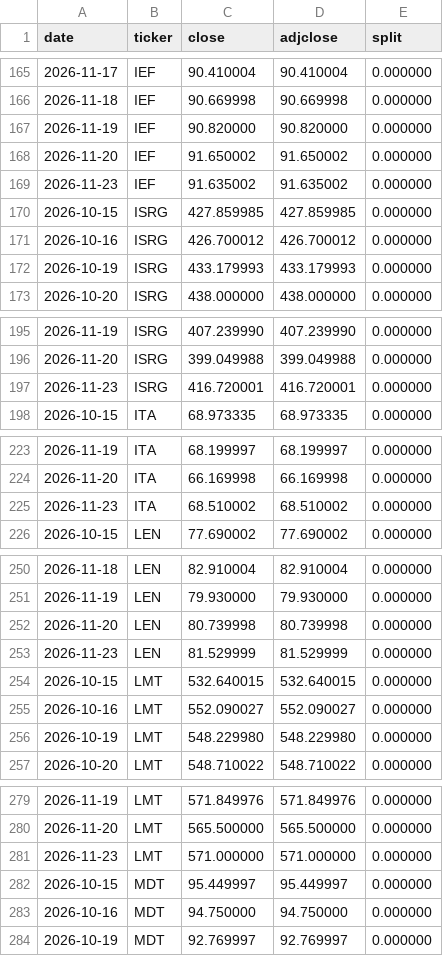
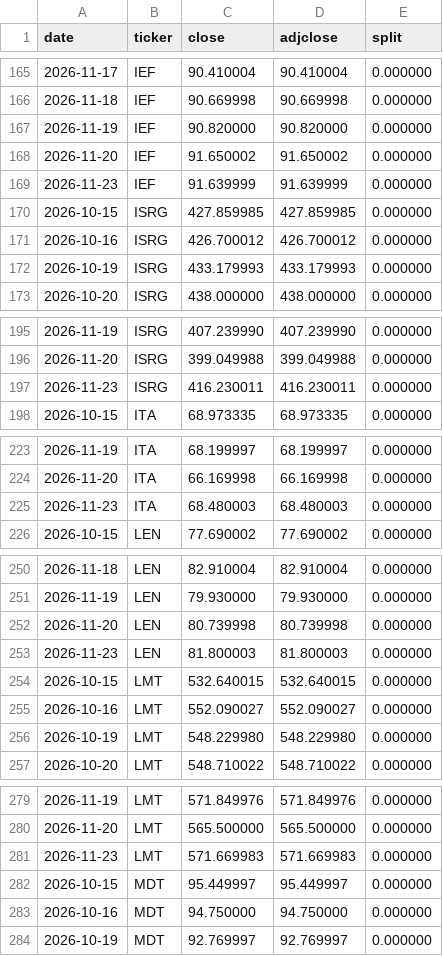
Before and after one commit to Fourier-Fund/Fourier-Fund.github.io, a CSV file: data/prices_cache.csv, drawn as a sheet; only a part is shown, gaps mark what is left out; the diff covers the shown part only.

```diff
--- a/data/prices_cache.csv
+++ b/data/prices_cache.csv
@@ -168,3 +168,3 @@ date,ticker,close,adjclose,split
 2026-11-20,IEF,91.650002,91.650002,0.000000
-2026-11-23,IEF,91.635002,91.635002,0.000000
+2026-11-23,IEF,91.639999,91.639999,0.000000
 2026-10-15,ISRG,427.859985,427.859985,0.000000
@@ -196,3 +196,3 @@ date,ticker,close,adjclose,split
 2026-11-20,ISRG,399.049988,399.049988,0.000000
-2026-11-23,ISRG,416.720001,416.720001,0.000000
+2026-11-23,ISRG,416.230011,416.230011,0.000000
 2026-10-15,ITA,68.973335,68.973335,0.000000
@@ -224,3 +224,3 @@ date,ticker,close,adjclose,split
 2026-11-20,ITA,66.169998,66.169998,0.000000
-2026-11-23,ITA,68.510002,68.510002,0.000000
+2026-11-23,ITA,68.480003,68.480003,0.000000
 2026-10-15,LEN,77.690002,77.690002,0.000000
@@ -252,3 +252,3 @@ date,ticker,close,adjclose,split
 2026-11-20,LEN,80.739998,80.739998,0.000000
-2026-11-23,LEN,81.529999,81.529999,0.000000
+2026-11-23,LEN,81.800003,81.800003,0.000000
 2026-10-15,LMT,532.640015,532.640015,0.000000
@@ -280,3 +280,3 @@ date,ticker,close,adjclose,split
 2026-11-20,LMT,565.500000,565.500000,0.000000
-2026-11-23,LMT,571.000000,571.000000,0.000000
+2026-11-23,LMT,571.669983,571.669983,0.000000
 2026-10-15,MDT,95.449997,95.449997,0.000000
```
Also changed, not shown: 42 edited cells elsewhere in this file, 1 other file.
